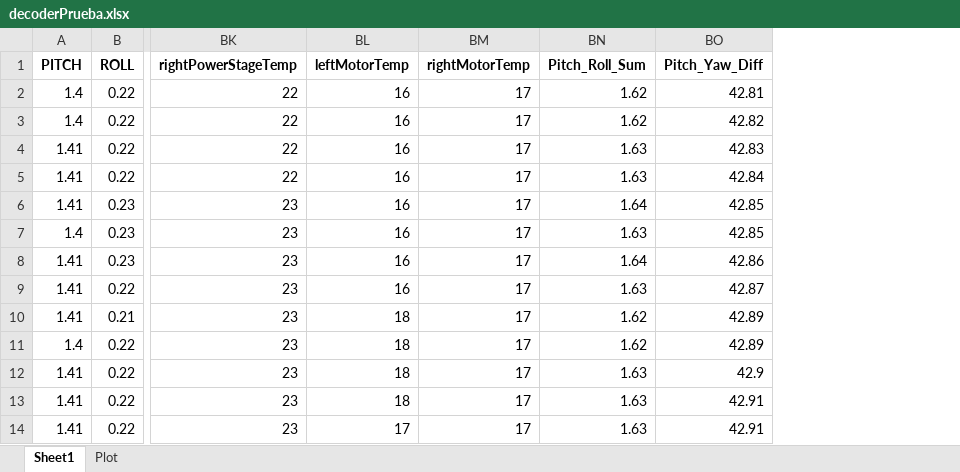
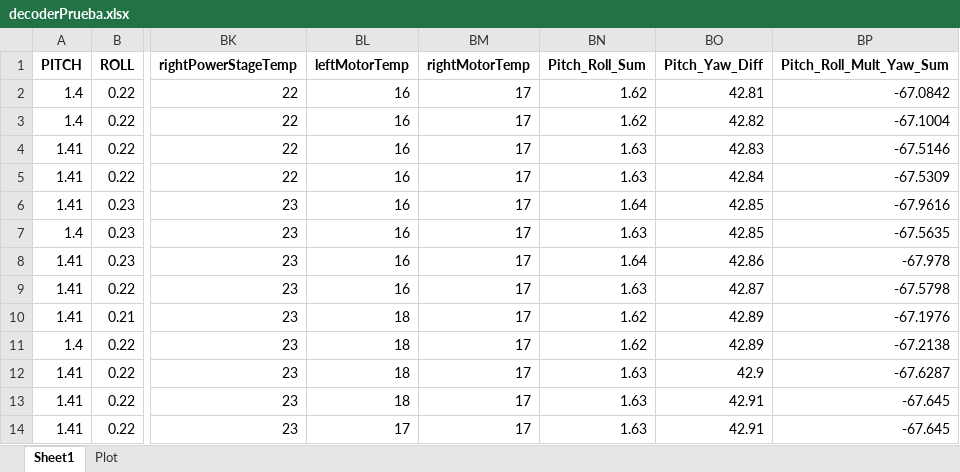
Before and after one commit to RaceEngineering/TeR_Log, an Excel workbook: decoderPrueba.xlsx, sheet Sheet1, drawn as a sheet; only a part is shown, gaps mark what is left out; values as stored, in another font and other column widths than the file's, no borders; the diff names each change by its address in the sheet, - before the commit and + after, or states it on an @@ line.

Commit message:
prueba_precedence

```diff
--- a/decoderPrueba.xlsx (sheet Sheet1)
+++ b/decoderPrueba.xlsx (sheet Sheet1)
+column BP (Pitch_Roll_Mult_Yaw_Sum), rows 2-14: -67.0842 | -67.1004 | -67.5146 | -67.5309 | -67.9616 | -67.5635 | -67.978 | -67.5798 | -67.1976 | -67.2138 | -67.6287 | -67.645 | -67.645
```
Also changed, not shown: 1 other file.
